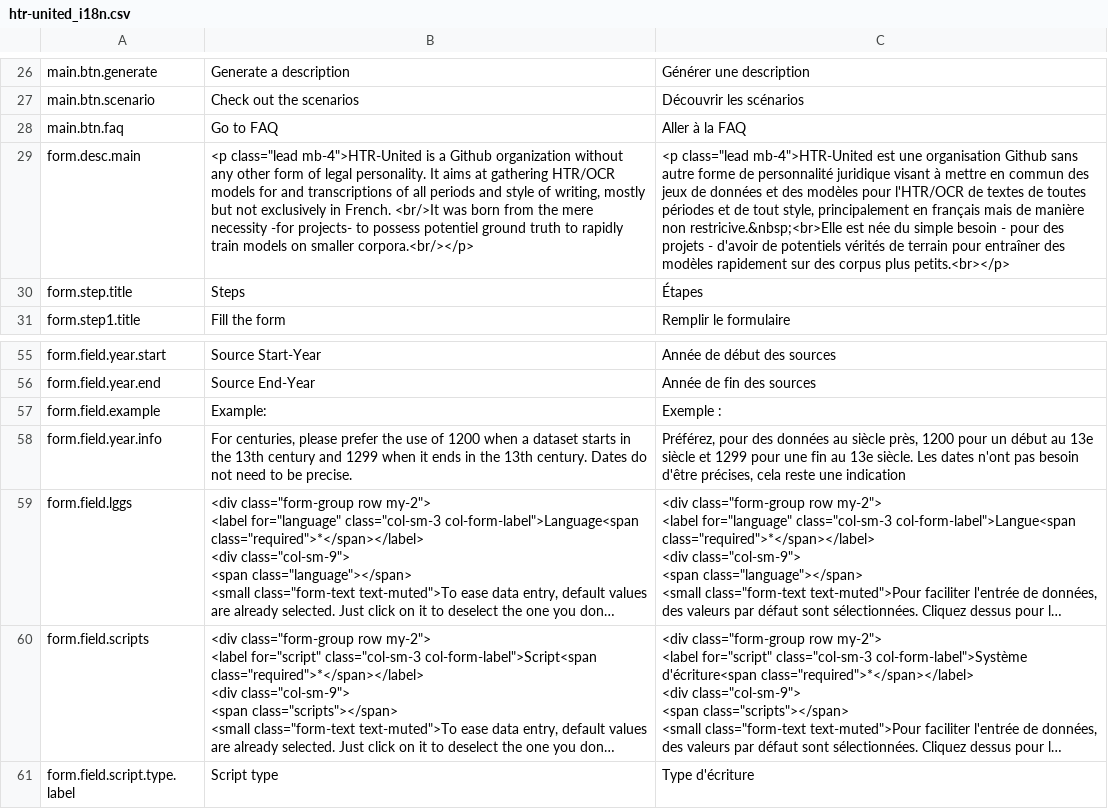
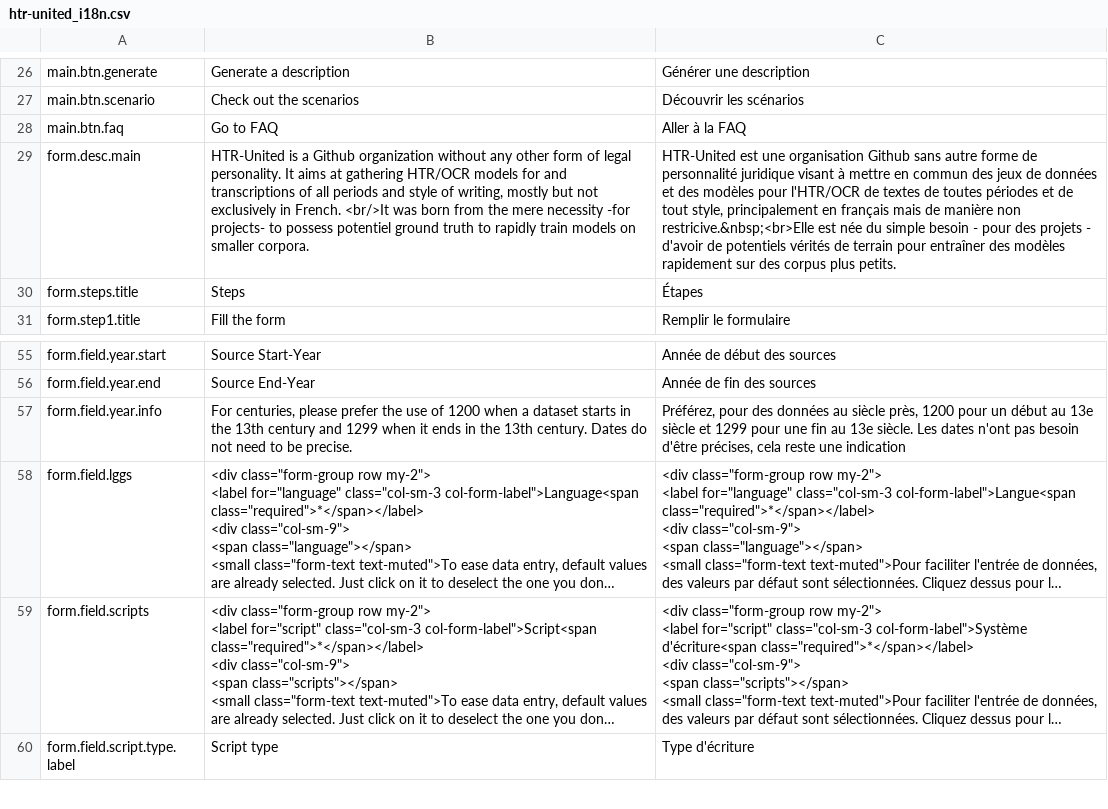
Before and after one commit to OCR-D/gt-metadata, a CSV file: assets/vanilla-i18n/htr-united_i18n.csv, drawn as a sheet; only a part is shown, gaps mark what is left out; long unchanged cells end in …; the diff names each change by its address in the sheet, - before the commit and + after, or states it on an @@ line.

Commit message:
i18n on form (dev)

```diff
--- a/assets/vanilla-i18n/htr-united_i18n.csv
+++ b/assets/vanilla-i18n/htr-united_i18n.csv
-B29: <p class="lead mb-4">HTR-United is a Github organization without any other form of legal personality. It aims at gathering HTR/OCR models for and transcriptions of all periods and style of writing, mostly but not exclusively in French. <br/>It was born from the mere necessity -for projects- to possess potentiel ground truth to rapidly train models on smaller corpora.<br/></p>
+B29: HTR-United is a Github organization without any other form of legal personality. It aims at gathering HTR/OCR models for and transcriptions of all periods and style of writing, mostly but not exclusively in French. <br/>It was born from the mere necessity -for projects- to possess potentiel ground truth to rapidly train models on smaller corpora.
-C29: <p class="lead mb-4">HTR-United est une organisation Github sans autre forme de personnalité juridique visant à mettre en commun des jeux de données et des modèles pour l'HTR/OCR de textes de toutes périodes et de tout style, principalement en français mais de manière non restricive.&nbsp;<br>Elle est née du simple besoin - pour des projets - d'avoir de potentiels vérités de terrain pour entraîner des modèles rapidement sur des corpus plus petits.<br></p>
+C29: HTR-United est une organisation Github sans autre forme de personnalité juridique visant à mettre en commun des jeux de données et des modèles pour l'HTR/OCR de textes de toutes périodes et de tout style, principalement en français mais de manière non restricive.&nbsp;<br>Elle est née du simple besoin - pour des projets - d'avoir de potentiels vérités de terrain pour entraîner des modèles rapidement sur des corpus plus petits.
-A30: form.step.title
+A30: form.steps.title
-row 57: form.field.example | Example: | Exemple :
```
Also changed, not shown: 3 other files.
